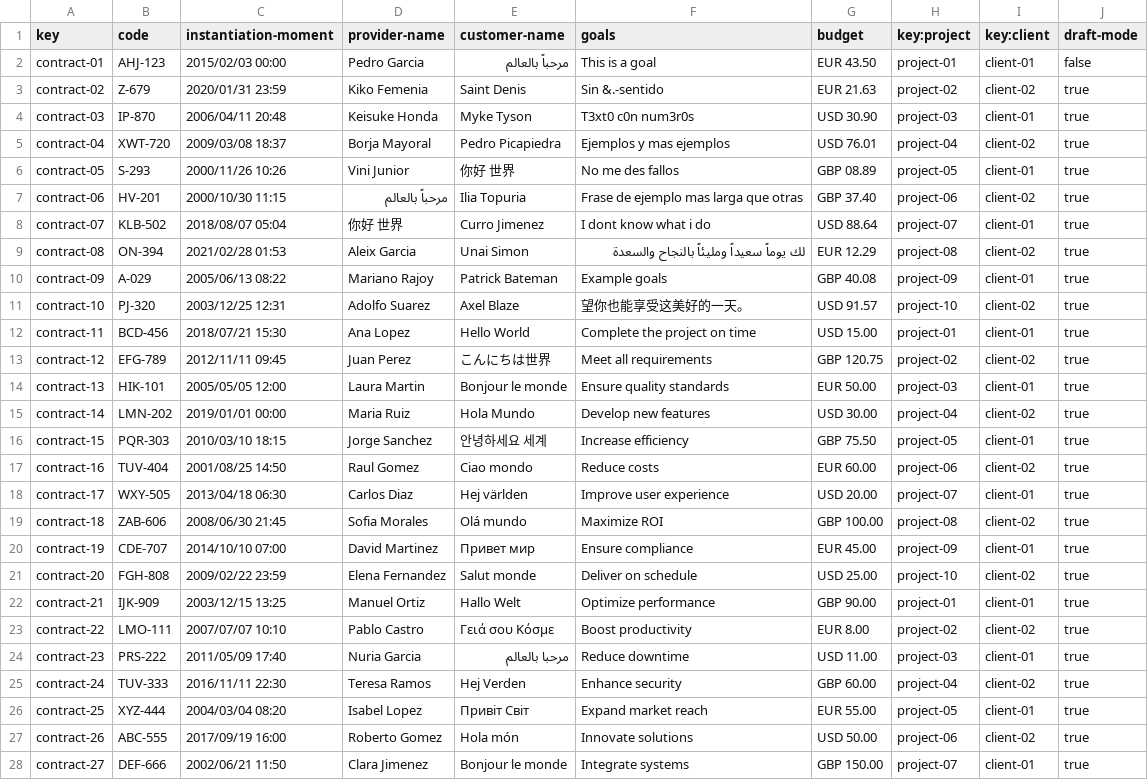
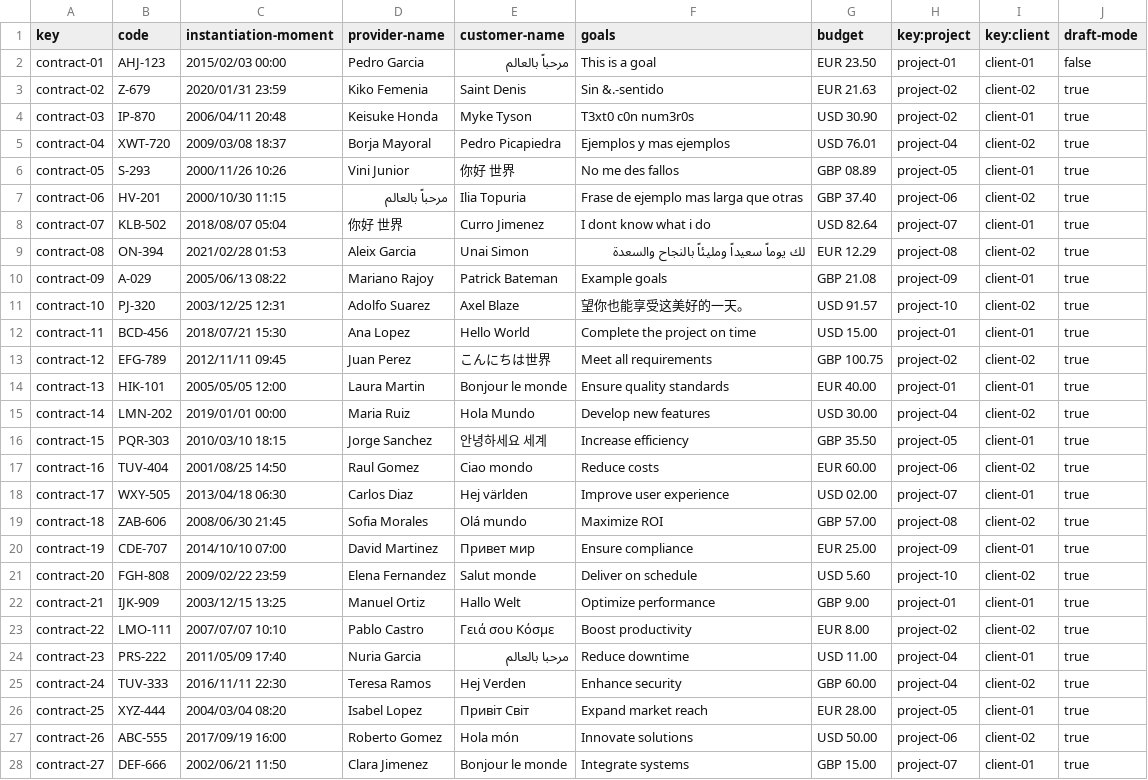
Before and after one commit to yesgarfue/Acme-SF-D04, a CSV file: src/main/webapp/WEB-INF/resources/sample-data/contract.csv, drawn as a sheet; only a part is shown; the diff covers the shown part only.

```diff
--- a/src/main/webapp/WEB-INF/resources/sample-data/contract.csv
+++ b/src/main/webapp/WEB-INF/resources/sample-data/contract.csv
@@ -1,5 +1,5 @@
 key,code,instantiation-moment,provider-name,customer-name,goals,budget,key:project,key:client,draft-mode
-contract-01,AHJ-123,2015/02/03 00:00,Pedro Garcia,مرحباً بالعالم,This is a goal,"EUR 43.50",project-01,client-01,false
+contract-01,AHJ-123,2015/02/03 00:00,Pedro Garcia,مرحباً بالعالم,This is a goal,"EUR 23.50",project-01,client-01,false
 contract-02,Z-679,2020/01/31 23:59,Kiko Femenia,Saint Denis,Sin &.-sentido,"EUR 21.63",project-02,client-02,true
-contract-03,IP-870,2006/04/11 20:48,Keisuke Honda,Myke Tyson,T3xt0 c0n num3r0s,"USD 30.90",project-03,client-01,true
+contract-03,IP-870,2006/04/11 20:48,Keisuke Honda,Myke Tyson,T3xt0 c0n num3r0s,"USD 30.90",project-02,client-01,true
 contract-04,XWT-720,2009/03/08 18:37,Borja Mayoral,Pedro Picapiedra,Ejemplos y mas ejemplos,"USD 76.01",project-04,client-02,true
@@ -7,22 +7,22 @@ contract-05,S-293,2000/11/26 10:26,Vini Junior,你好 世界,No me des fallos,"G
 contract-06,HV-201,2000/10/30 11:15,مرحباً بالعالم,Ilia Topuria,Frase de ejemplo mas larga que otras,"GBP 37.40",project-06,client-02,true
-contract-07,KLB-502,2018/08/07 05:04,你好 世界,Curro Jimenez,I dont know what i do,"USD 88.64",project-07,client-01,true
+contract-07,KLB-502,2018/08/07 05:04,你好 世界,Curro Jimenez,I dont know what i do,"USD 82.64",project-07,client-01,true
 contract-08,ON-394,2021/02/28 01:53,Aleix Garcia,Unai Simon,لك يوماً سعيداً ومليئاً بالنجاح والسعدة,"EUR 12.29",project-08,client-02,true
-contract-09,A-029,2005/06/13 08:22,Mariano Rajoy,Patrick Bateman,Example goals,"GBP 40.08",project-09,client-01,true
+contract-09,A-029,2005/06/13 08:22,Mariano Rajoy,Patrick Bateman,Example goals,"GBP 21.08",project-09,client-01,true
 contract-10,PJ-320,2003/12/25 12:31,Adolfo Suarez,Axel Blaze,望你也能享受这美好的一天。,"USD 91.57",project-10,client-02,true
 contract-11,BCD-456,2018/07/21 15:30,Ana Lopez,Hello World,Complete the project on time,"USD 15.00",project-01,client-01,true
-contract-12,EFG-789,2012/11/11 09:45,Juan Perez,こんにちは世界,Meet all requirements,"GBP 120.75",project-02,client-02,true
-contract-13,HIK-101,2005/05/05 12:00,Laura Martin,Bonjour le monde,Ensure quality standards,"EUR 50.00",project-03,client-01,true
+contract-12,EFG-789,2012/11/11 09:45,Juan Perez,こんにちは世界,Meet all requirements,"GBP 100.75",project-02,client-02,true
+contract-13,HIK-101,2005/05/05 12:00,Laura Martin,Bonjour le monde,Ensure quality standards,"EUR 40.00",project-01,client-01,true
 contract-14,LMN-202,2019/01/01 00:00,Maria Ruiz,Hola Mundo,Develop new features,"USD 30.00",project-04,client-02,true
-contract-15,PQR-303,2010/03/10 18:15,Jorge Sanchez,안녕하세요 세계,Increase efficiency,"GBP 75.50",project-05,client-01,true
+contract-15,PQR-303,2010/03/10 18:15,Jorge Sanchez,안녕하세요 세계,Increase efficiency,"GBP 35.50",project-05,client-01,true
 contract-16,TUV-404,2001/08/25 14:50,Raul Gomez,Ciao mondo,Reduce costs,"EUR 60.00",project-06,client-02,true
-contract-17,WXY-505,2013/04/18 06:30,Carlos Diaz,Hej världen,Improve user experience,"USD 20.00",project-07,client-01,true
-contract-18,ZAB-606,2008/06/30 21:45,Sofia Morales,Olá mundo,Maximize ROI,"GBP 100.00",project-08,client-02,true
-contract-19,CDE-707,2014/10/10 07:00,David Martinez,Привет мир,Ensure compliance,"EUR 45.00",project-09,client-01,true
-contract-20,FGH-808,2009/02/22 23:59,Elena Fernandez,Salut monde,Deliver on schedule,"USD 25.00",project-10,client-02,true
-contract-21,IJK-909,2003/12/15 13:25,Manuel Ortiz,Hallo Welt,Optimize performance,"GBP 90.00",project-01,client-01,true
+contract-17,WXY-505,2013/04/18 06:30,Carlos Diaz,Hej världen,Improve user experience,"USD 02.00",project-07,client-01,true
+contract-18,ZAB-606,2008/06/30 21:45,Sofia Morales,Olá mundo,Maximize ROI,"GBP 57.00",project-08,client-02,true
+contract-19,CDE-707,2014/10/10 07:00,David Martinez,Привет мир,Ensure compliance,"EUR 25.00",project-09,client-01,true
+contract-20,FGH-808,2009/02/22 23:59,Elena Fernandez,Salut monde,Deliver on schedule,"USD 5.60",project-10,client-02,true
+contract-21,IJK-909,2003/12/15 13:25,Manuel Ortiz,Hallo Welt,Optimize performance,"GBP 9.00",project-01,client-01,true
 contract-22,LMO-111,2007/07/07 10:10,Pablo Castro,Γειά σου Κόσμε,Boost productivity,"EUR 8.00",project-02,client-02,true
-contract-23,PRS-222,2011/05/09 17:40,Nuria Garcia,مرحبا بالعالم,Reduce downtime,"USD 11.00",project-03,client-01,true
+contract-23,PRS-222,2011/05/09 17:40,Nuria Garcia,مرحبا بالعالم,Reduce downtime,"USD 11.00",project-04,client-01,true
 contract-24,TUV-333,2016/11/11 22:30,Teresa Ramos,Hej Verden,Enhance security,"GBP 60.00",project-04,client-02,true
-contract-25,XYZ-444,2004/03/04 08:20,Isabel Lopez,Привіт Світ,Expand market reach,"EUR 55.00",project-05,client-01,true
+contract-25,XYZ-444,2004/03/04 08:20,Isabel Lopez,Привіт Світ,Expand market reach,"EUR 28.00",project-05,client-01,true
 contract-26,ABC-555,2017/09/19 16:00,Roberto Gomez,Hola món,Innovate solutions,"USD 50.00",project-06,client-02,true
-contract-27,DEF-666,2002/06/21 11:50,Clara Jimenez,Bonjour le monde,Integrate systems,"GBP 150.00",project-07,client-01,true
+contract-27,DEF-666,2002/06/21 11:50,Clara Jimenez,Bonjour le monde,Integrate systems,"GBP 15.00",project-07,client-01,true
```
Also changed, not shown: 2 edited cells elsewhere in this file, src/main/webapp/WEB-INF/resources/sample-data/progress-log.csv, 14 other files.
